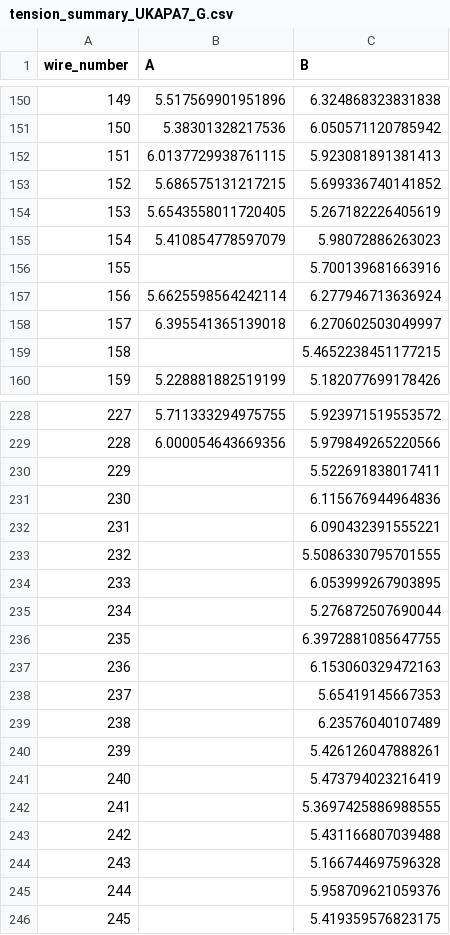
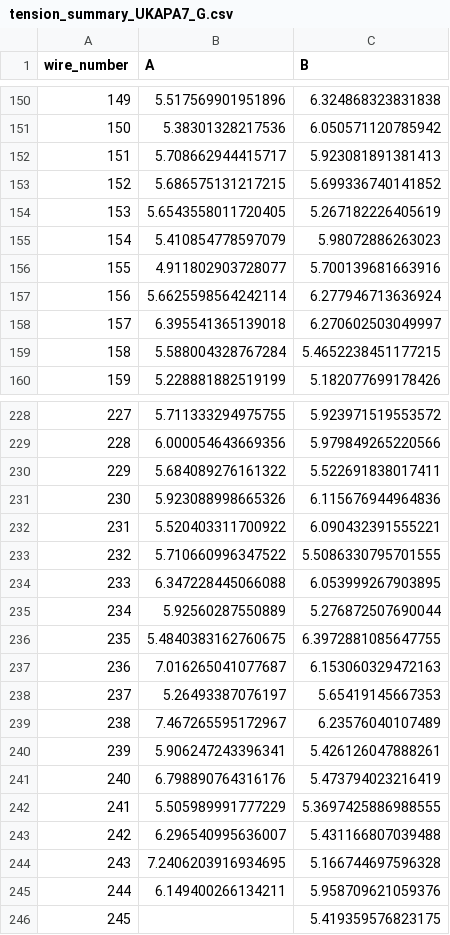
Before and after one commit to etymology/DUNE-tension, a CSV file: data/tension_summaries/tension_summary_UKAPA7_G.csv, drawn as a sheet; only a part is shown, gaps mark what is left out; the diff covers the shown part only.

Commit message:
more ukapa7 data and refactor plan

```diff
--- a/data/tension_summaries/tension_summary_UKAPA7_G.csv
+++ b/data/tension_summaries/tension_summary_UKAPA7_G.csv
@@ -151,3 +151,3 @@ wire_number,A,B
 150,5.38301328217536,6.050571120785942
-151,6.0137729938761115,5.923081891381413
+151,5.708662944415717,5.923081891381413
 152,5.686575131217215,5.699336740141852
@@ -155,6 +155,6 @@ wire_number,A,B
 154,5.410854778597079,5.98072886263023
-155,,5.700139681663916
+155,4.911802903728077,5.700139681663916
 156,5.6625598564242114,6.277946713636924
 157,6.395541365139018,6.270602503049997
-158,,5.4652238451177215
+158,5.588004328767284,5.4652238451177215
 159,5.228881882519199,5.182077699178426
@@ -229,18 +229,18 @@ wire_number,A,B
 228,6.000054643669356,5.979849265220566
-229,,5.522691838017411
-230,,6.115676944964836
-231,,6.090432391555221
-232,,5.5086330795701555
-233,,6.053999267903895
-234,,5.276872507690044
-235,,6.3972881085647755
-236,,6.153060329472163
-237,,5.65419145667353
-238,,6.23576040107489
-239,,5.426126047888261
-240,,5.473794023216419
-241,,5.3697425886988555
-242,,5.431166807039488
-243,,5.166744697596328
-244,,5.958709621059376
+229,5.684089276161322,5.522691838017411
+230,5.923088998665326,6.115676944964836
+231,5.520403311700922,6.090432391555221
+232,5.710660996347522,5.5086330795701555
+233,6.347228445066088,6.053999267903895
+234,5.92560287550889,5.276872507690044
+235,5.4840383162760675,6.3972881085647755
+236,7.016265041077687,6.153060329472163
+237,5.26493387076197,5.65419145667353
+238,7.467265595172967,6.23576040107489
+239,5.906247243396341,5.426126047888261
+240,6.798890764316176,5.473794023216419
+241,5.505989991777229,5.3697425886988555
+242,6.296540995636007,5.431166807039488
+243,7.2406203916934695,5.166744697596328
+244,6.149400266134211,5.958709621059376
 245,,5.419359576823175
```
Also changed, not shown: 5 edited cells elsewhere in this file, 5 other files.
